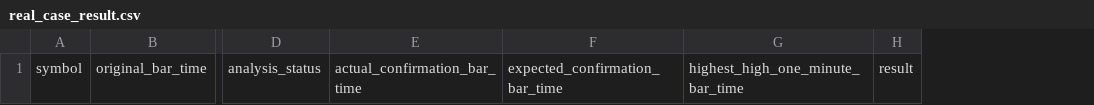
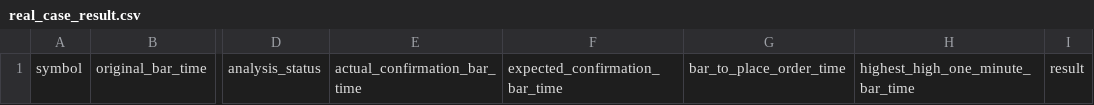
Before and after one commit to amir-trading-system/trading-system, a CSV file: model/real_case_result.csv, drawn as a sheet; only a part is shown, gaps mark what is left out; the diff names each change by its address in the sheet, - before the commit and + after, or states it on an @@ line.

```diff
--- a/model/real_case_result.csv
+++ b/model/real_case_result.csv
+column G, row 1: bar_to_place_order_time
```
Also changed, not shown: model/training/cv_fold_report.csv, model/training/false_positive_results_scored.csv, 24 other files.
